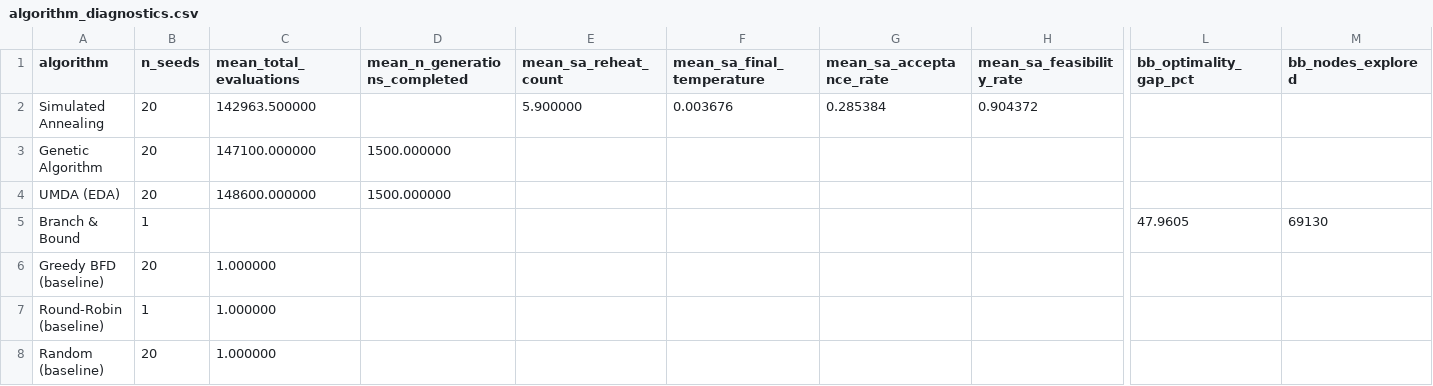
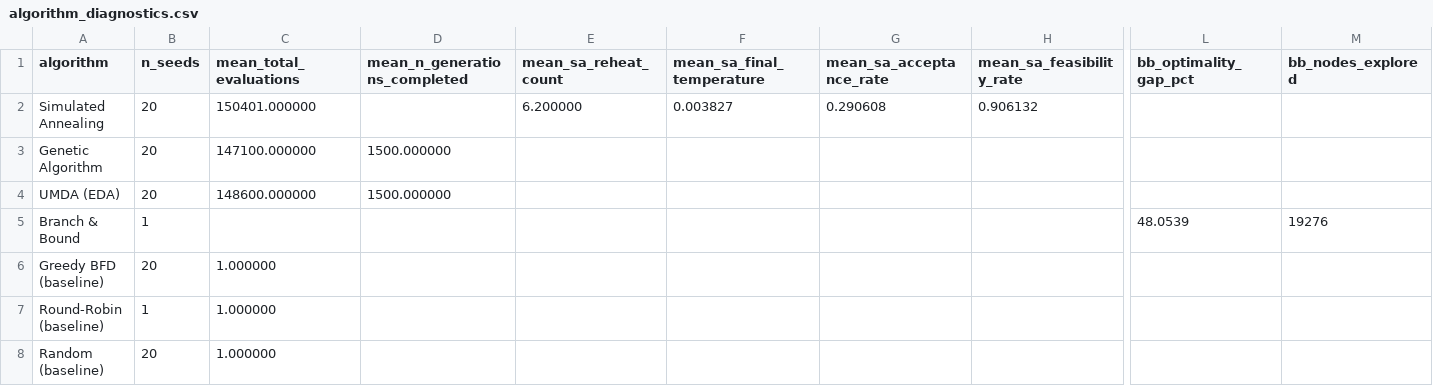
Before and after one commit to dani8377/Master_Thesis_Metaheuristics, a CSV file: Cloud scheduling/results/balanced/algorithm_diagnostics.csv, drawn as a sheet; only a part is shown, gaps mark what is left out; the diff names each change by its address in the sheet, - before the commit and + after, or states it on an @@ line.

```diff
--- a/Cloud scheduling/results/balanced/algorithm_diagnostics.csv
+++ b/Cloud scheduling/results/balanced/algorithm_diagnostics.csv
-C2 (mean_total_evaluations): 142963.500000
+C2 (mean_total_evaluations): 150401.000000
-E2 (mean_sa_reheat_count): 5.900000
+E2 (mean_sa_reheat_count): 6.200000
-F2 (mean_sa_final_temperature): 0.003676
+F2 (mean_sa_final_temperature): 0.003827
-G2 (mean_sa_acceptance_rate): 0.285384
+G2 (mean_sa_acceptance_rate): 0.290608
-H2 (mean_sa_feasibility_rate): 0.904372
+H2 (mean_sa_feasibility_rate): 0.906132
-L5 (bb_optimality_gap_pct): 47.9605
+L5 (bb_optimality_gap_pct): 48.0539
-M5 (bb_nodes_explored): 69130
+M5 (bb_nodes_explored): 19276
```
Also changed, not shown: Cloud scheduling/results/balanced/results_per_seed.csv, Cloud scheduling/results/balanced/results_summary.csv, 5 other files.
